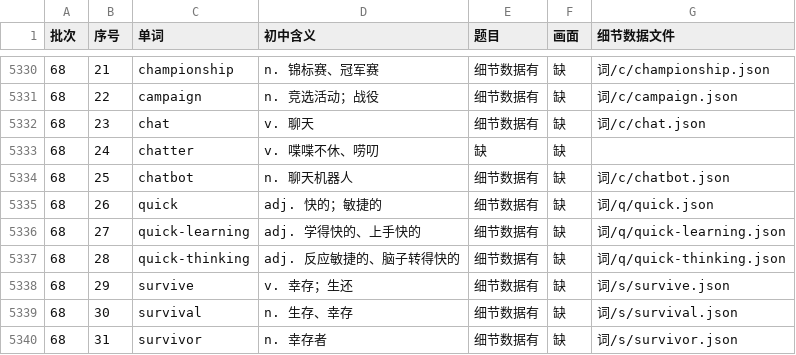
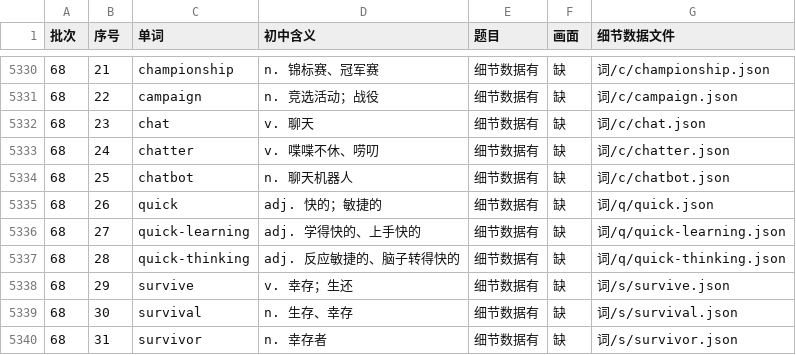
Before and after one commit to Jacklee15333/ciyuanchaifeng, a TSV file: 总表视频细节数据/索引.tsv, drawn as a sheet; only a part is shown, gaps mark what is left out.

Commit message:
总表视频细节数据：补传第 57 批第 2 组的 chatter；累计 5324 个词

```diff
--- a/总表视频细节数据/索引.tsv
+++ b/总表视频细节数据/索引.tsv
@@ -5332,3 +5332,3 @@
 68	23	chat	v. 聊天	细节数据有	缺	词/c/chat.json
-68	24	chatter	v. 喋喋不休、唠叨	缺	缺	
+68	24	chatter	v. 喋喋不休、唠叨	细节数据有	缺	词/c/chatter.json
 68	25	chatbot	n. 聊天机器人	细节数据有	缺	词/c/chatbot.json
```
Also changed, not shown: 2 other files.
